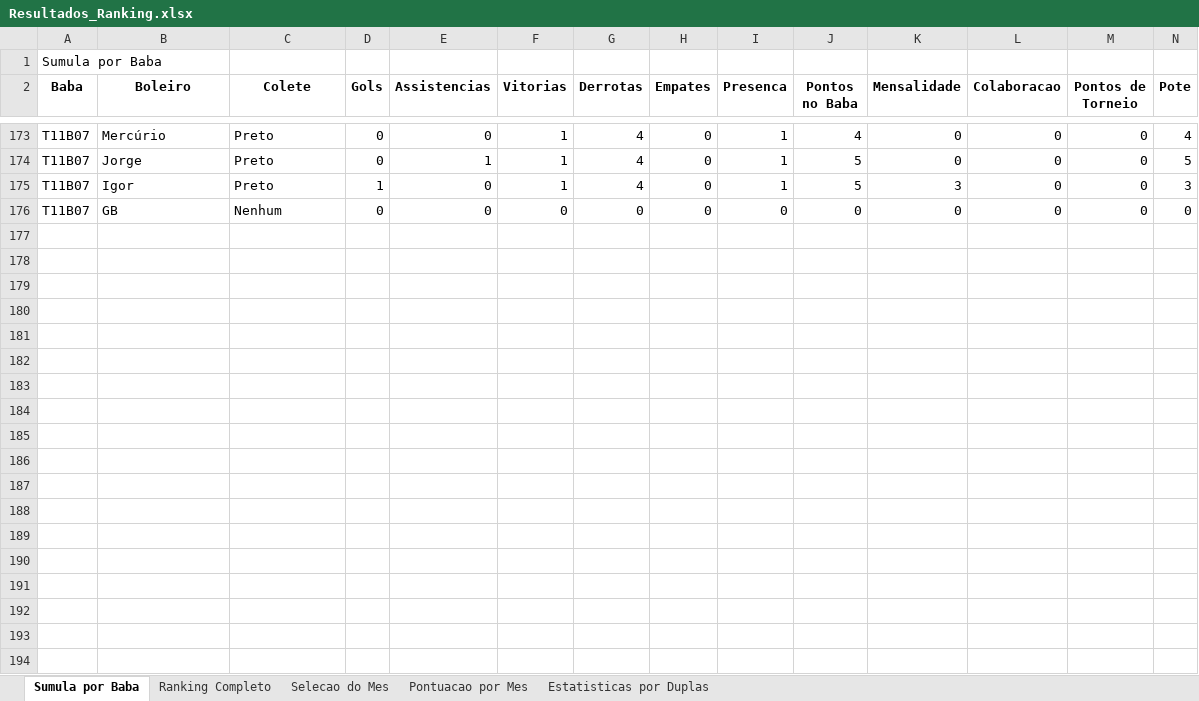
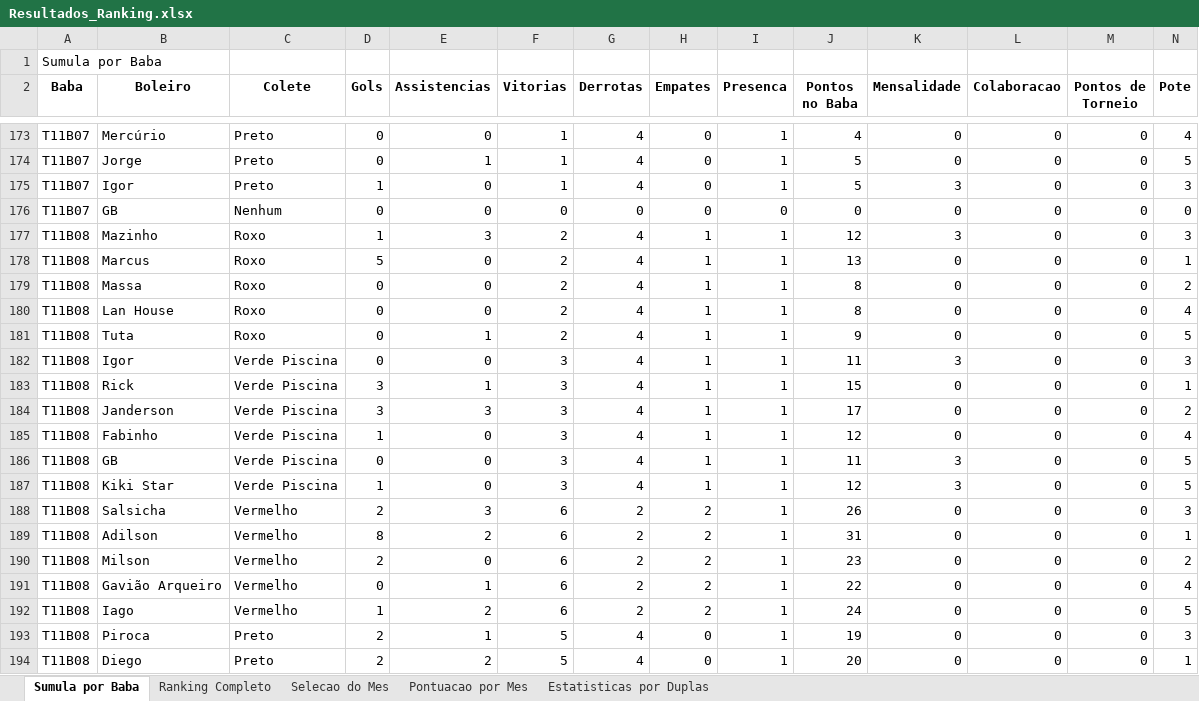
Before and after one commit to FlickFlash/associacao-futebol, an Excel workbook: Teste_1_Jogador_Completo/Resultados_Ranking.xlsx, sheet Sumula por Baba, drawn as a sheet; only a part is shown, gaps mark what is left out; values as stored, in another font and other column widths than the file's, no borders; rows hold the shown columns only; the diff covers the shown part only; the diff names each change by its address in the sheet, - before the commit and + after, or states it on an @@ line.

Commit message:
Preenchimento de dados do baba T11B08

```diff
--- a/Teste_1_Jogador_Completo/Resultados_Ranking.xlsx (sheet Sumula por Baba)
+++ b/Teste_1_Jogador_Completo/Resultados_Ranking.xlsx (sheet Sumula por Baba)
+row 177: T11B08 | Mazinho | Roxo | 1 | 3 | 2 | 4 | 1 | 1 | 12 | 3 | 0 | 0 | 3
+row 178: T11B08 | Marcus | Roxo | 5 | 0 | 2 | 4 | 1 | 1 | 13 | 0 | 0 | 0 | 1
+row 179: T11B08 | Massa | Roxo | 0 | 0 | 2 | 4 | 1 | 1 | 8 | 0 | 0 | 0 | 2
+row 180: T11B08 | Lan House | Roxo | 0 | 0 | 2 | 4 | 1 | 1 | 8 | 0 | 0 | 0 | 4
+row 181: T11B08 | Tuta | Roxo | 0 | 1 | 2 | 4 | 1 | 1 | 9 | 0 | 0 | 0 | 5
+row 182: T11B08 | Igor | Verde Piscina | 0 | 0 | 3 | 4 | 1 | 1 | 11 | 3 | 0 | 0 | 3
+row 183: T11B08 | Rick | Verde Piscina | 3 | 1 | 3 | 4 | 1 | 1 | 15 | 0 | 0 | 0 | 1
+row 184: T11B08 | Janderson | Verde Piscina | 3 | 3 | 3 | 4 | 1 | 1 | 17 | 0 | 0 | 0 | 2
+row 185: T11B08 | Fabinho | Verde Piscina | 1 | 0 | 3 | 4 | 1 | 1 | 12 | 0 | 0 | 0 | 4
+row 186: T11B08 | GB | Verde Piscina | 0 | 0 | 3 | 4 | 1 | 1 | 11 | 3 | 0 | 0 | 5
+row 187: T11B08 | Kiki Star | Verde Piscina | 1 | 0 | 3 | 4 | 1 | 1 | 12 | 3 | 0 | 0 | 5
+row 188: T11B08 | Salsicha | Vermelho | 2 | 3 | 6 | 2 | 2 | 1 | 26 | 0 | 0 | 0 | 3
+row 189: T11B08 | Adilson | Vermelho | 8 | 2 | 6 | 2 | 2 | 1 | 31 | 0 | 0 | 0 | 1
+row 190: T11B08 | Milson | Vermelho | 2 | 0 | 6 | 2 | 2 | 1 | 23 | 0 | 0 | 0 | 2
+row 191: T11B08 | Gavião Arqueiro | Vermelho | 0 | 1 | 6 | 2 | 2 | 1 | 22 | 0 | 0 | 0 | 4
+row 192: T11B08 | Iago | Vermelho | 1 | 2 | 6 | 2 | 2 | 1 | 24 | 0 | 0 | 0 | 5
+row 193: T11B08 | Piroca | Preto | 2 | 1 | 5 | 4 | 0 | 1 | 19 | 0 | 0 | 0 | 3
+row 194: T11B08 | Diego | Preto | 2 | 2 | 5 | 4 | 0 | 1 | 20 | 0 | 0 | 0 | 1
```
Also changed, not shown: 9 added rows elsewhere in this sheet, sheet Estatisticas por Duplas, sheet Ranking Completo, sheet Pontuacao por Mes, 1 other file.
